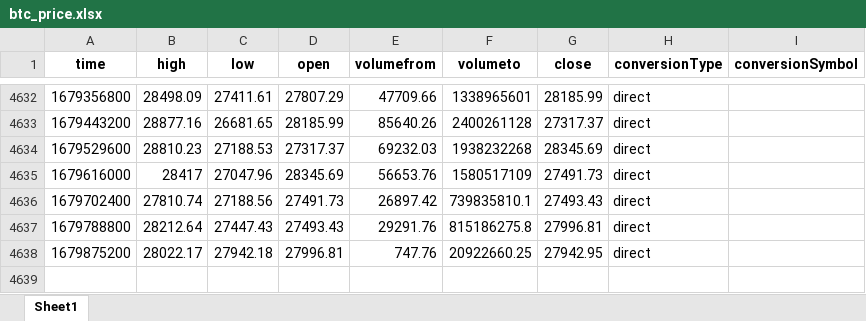
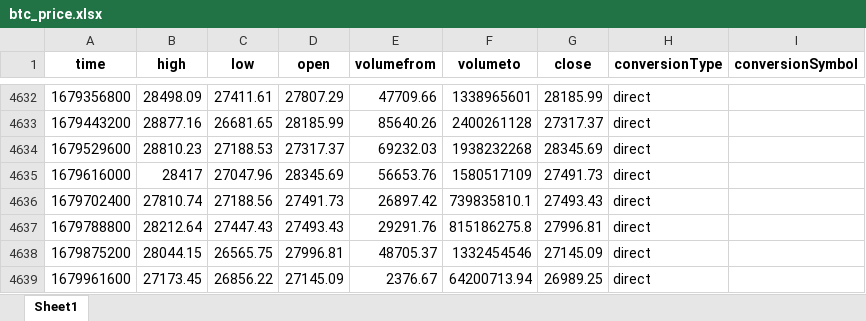
Before and after one commit to MeetPatel89/crypto_analysis, an Excel workbook: data/btc_price.xlsx, sheet Sheet1, drawn as a sheet; only a part is shown, gaps mark what is left out; values as stored, in another font and other column widths than the file's, no borders; the diff names each change by its address in the sheet, - before the commit and + after, or states it on an @@ line.

```diff
--- a/data/btc_price.xlsx (sheet Sheet1)
+++ b/data/btc_price.xlsx (sheet Sheet1)
-B4638 (high): 28022.17
+B4638 (high): 28044.15
-C4638 (low): 27942.18
+C4638 (low): 26565.75
-E4638 (volumefrom): 747.76
+E4638 (volumefrom): 48705.37
-F4638 (volumeto): 20922660.25
+F4638 (volumeto): 1332454546
-G4638 (close): 27942.95
+G4638 (close): 27145.09
+row 4639: 1679961600 | 27173.45 | 26856.22 | 27145.09 | 2376.67 | 64200713.94 | 26989.25 | direct
```
Also changed, not shown: 3 other files.
